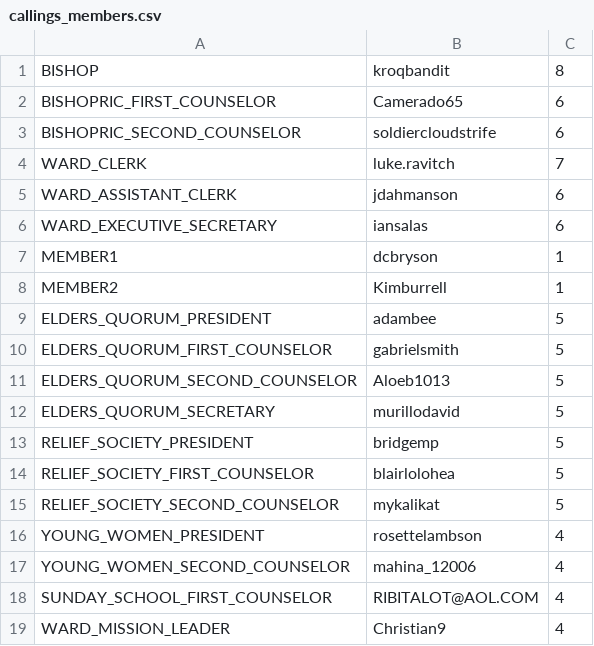
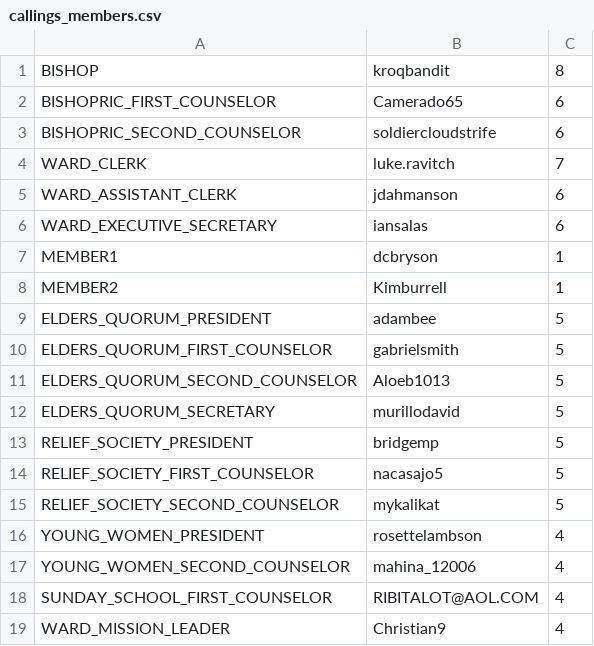
Before and after one commit to zademaxfield/LDSToolsAppium, a CSV file: src/main/java/LDSToolsAppium/callings_members.csv, drawn as a sheet.

Commit message:
Changes to callings

```diff
--- a/src/main/java/LDSToolsAppium/callings_members.csv
+++ b/src/main/java/LDSToolsAppium/callings_members.csv
@@ -13,3 +13,3 @@ ELDERS_QUORUM_SECRETARY,murillodavid,5
 RELIEF_SOCIETY_PRESIDENT,bridgemp,5
-RELIEF_SOCIETY_FIRST_COUNSELOR,blairlolohea,5
+RELIEF_SOCIETY_FIRST_COUNSELOR,nacasajo5,5
 RELIEF_SOCIETY_SECOND_COUNSELOR,mykalikat,5
```
Also changed, not shown: 2 other files.
